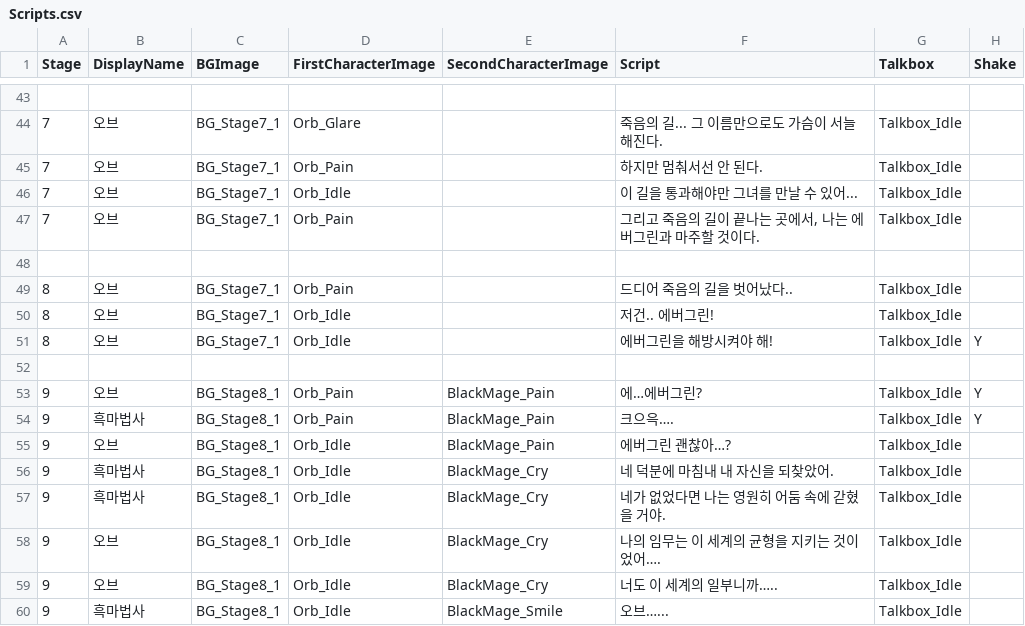
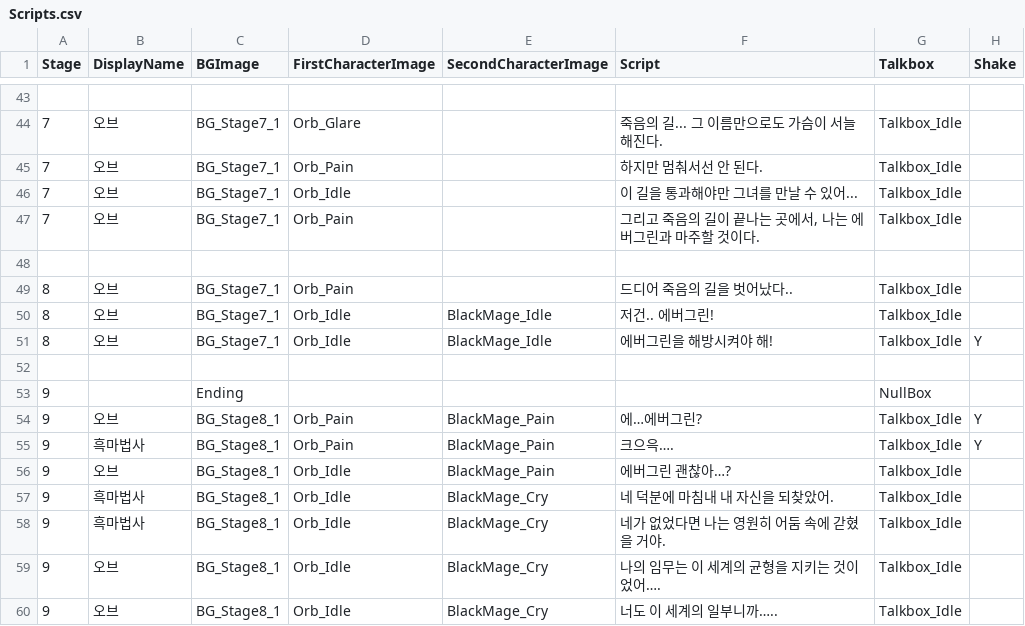
Before and after one commit to sbseungbeom/Gachon2nd_semester_Cabal, a CSV file: Assets/Resources/RawData/Scripts.csv, drawn as a sheet; only a part is shown, gaps mark what is left out; the shorter side is filled out with more unchanged rows.

```diff
--- a/Assets/Resources/RawData/Scripts.csv
+++ b/Assets/Resources/RawData/Scripts.csv
@@ -49,5 +49,6 @@
 8,오브,BG_Stage7_1,Orb_Pain,,드디어 죽음의 길을 벗어났다..,Talkbox_Idle,
-8,오브,BG_Stage7_1,Orb_Idle,,저건.. 에버그린!,Talkbox_Idle,
-8,오브,BG_Stage7_1,Orb_Idle,,에버그린을 해방시켜야 해!,Talkbox_Idle,Y
+8,오브,BG_Stage7_1,Orb_Idle,BlackMage_Idle,저건.. 에버그린!,Talkbox_Idle,
+8,오브,BG_Stage7_1,Orb_Idle,BlackMage_Idle,에버그린을 해방시켜야 해!,Talkbox_Idle,Y
 ,,,,,,,
+9,,Ending,,,,NullBox,
 9,오브,BG_Stage8_1,Orb_Pain,BlackMage_Pain,에…에버그린?,Talkbox_Idle,Y
```
Also changed, not shown: 20 other files.
